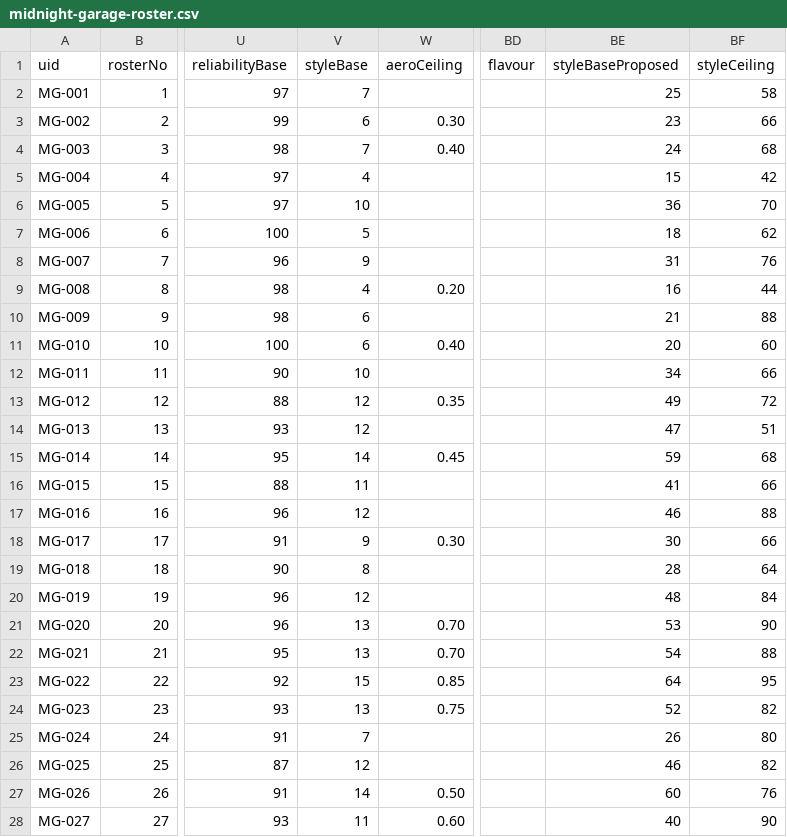
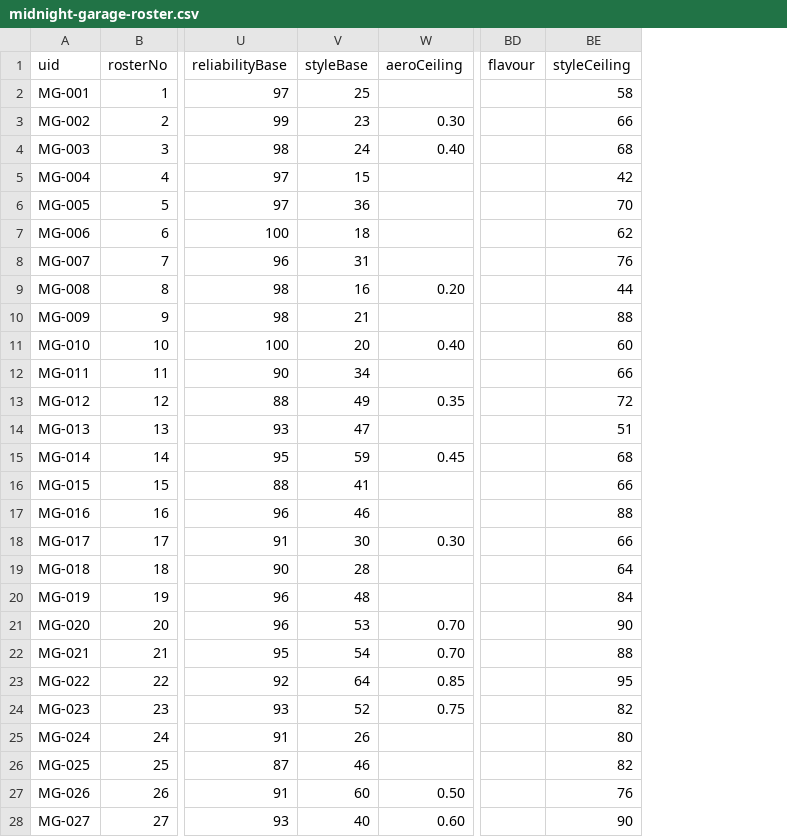
Before and after one commit to DashDev151/midnight_garage, a CSV file: docs/design/midnight-garage-roster.csv, drawn as a sheet; only a part is shown, gaps mark what is left out; the diff covers the shown part only; the diff names each change by its address in the sheet, - before the commit and + after, or states it on an @@ line.

Commit message:
Sprint 152: style becomes an axis a car can climb
A stock car could not satisfy anyone who cared how it looked. styleBase was
authored 4 to 20, so a mint numbers-matching 2000GT scored about 20 out of 100
while the stancer wanted 65, and the upper four fifths of the axis was
reachable only by bolting things on. Backwards for half the roster.

Parts now close the gap between a car's base and its ceiling rather than
adding to it. A 2000GT goes 80 to 85 fully built, five points of headroom, so
a widebody still works and is never the play. A 350Z goes 45 to 96. Same
parts, different cars, no special case.

Both numbers are authored for all 94 rows and promoted out of the proposal
column, so there is one source of truth again. The three calibration counts
the authoring predicted all landed exactly: 23 of 94 satisfy the stancer stock
and all but one cost 850,000 yen or more, two cars can never reach the tuner,
seven entry cars can never reach the stancer.

The instant-flip guard changed shape rather than loosened. Stock cars now have
real style, so a beautiful one satisfies buyers it could not before, and since
marketValueYen is deliberately taste-blind while the sale side prices taste,
an untouched flip turned very slightly positive: everyday -0.99 per cent,
enthusiast +0.19, flagship +1.05. Ruled not a defect. A point either way is
noise against reputation loss and the opportunity cost of not building a car
you already own, neither of which the probe models. The guard now asks whether
flipping has become dominant, at ten per cent, and records the four measured
margins so drift is visible.

One assertion retired with it: a walk-in never paying above the taste-free
market read was true only while no stock car could satisfy anyone. It is now
the intended behaviour.

typecheck clean; content 551; game 835; sim 1975 across 75 files.

```diff
--- a/docs/design/midnight-garage-roster.csv
+++ b/docs/design/midnight-garage-roster.csv
-column BE (styleBaseProposed), rows 2-28: 25 | 23 | 24 | 15 | 36 | 18 | 31 | 16 | 21 | 20 | 34 | 49 | 47 | 59 | 41 | 46 | 30 | 28 | 48 | 53 | 54 | 64 | 52 | 26 | 46 | 60 | 40
-V2 (styleBase): 7
+V2 (styleBase): 25
-V3 (styleBase): 6
+V3 (styleBase): 23
-V4 (styleBase): 7
+V4 (styleBase): 24
-V5 (styleBase): 4
+V5 (styleBase): 15
-V6 (styleBase): 10
+V6 (styleBase): 36
-V7 (styleBase): 5
+V7 (styleBase): 18
-V8 (styleBase): 9
+V8 (styleBase): 31
-V9 (styleBase): 4
+V9 (styleBase): 16
-V10 (styleBase): 6
+V10 (styleBase): 21
-V11 (styleBase): 6
+V11 (styleBase): 20
-V12 (styleBase): 10
+V12 (styleBase): 34
-V13 (styleBase): 12
+V13 (styleBase): 49
-V14 (styleBase): 12
+V14 (styleBase): 47
-V15 (styleBase): 14
+V15 (styleBase): 59
-V16 (styleBase): 11
+V16 (styleBase): 41
-V17 (styleBase): 12
+V17 (styleBase): 46
-V18 (styleBase): 9
+V18 (styleBase): 30
-V19 (styleBase): 8
+V19 (styleBase): 28
-V20 (styleBase): 12
+V20 (styleBase): 48
-V21 (styleBase): 13
+V21 (styleBase): 53
-V22 (styleBase): 13
+V22 (styleBase): 54
-V23 (styleBase): 15
+V23 (styleBase): 64
-V24 (styleBase): 13
+V24 (styleBase): 52
-V25 (styleBase): 7
+V25 (styleBase): 26
-V26 (styleBase): 12
+V26 (styleBase): 46
-V27 (styleBase): 14
+V27 (styleBase): 60
-V28 (styleBase): 11
+V28 (styleBase): 40
```
Also changed, not shown: 67 edited cells elsewhere in this file, 26 other files.
